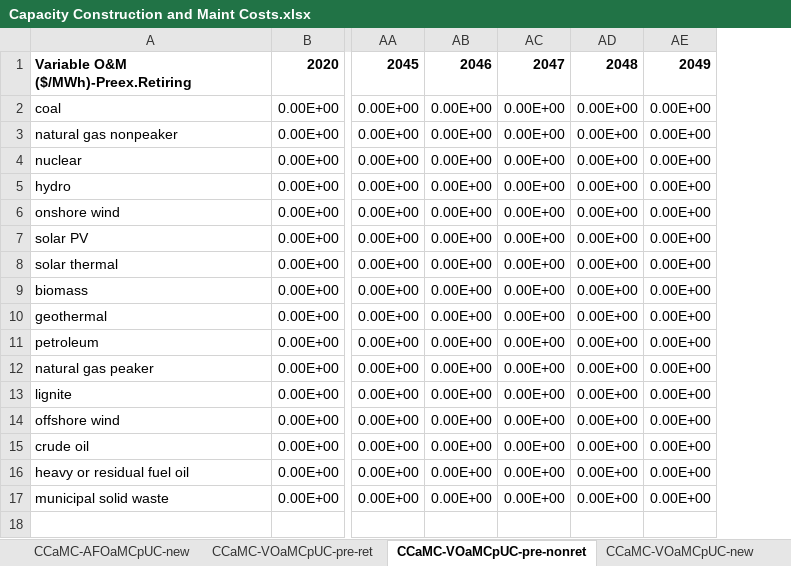
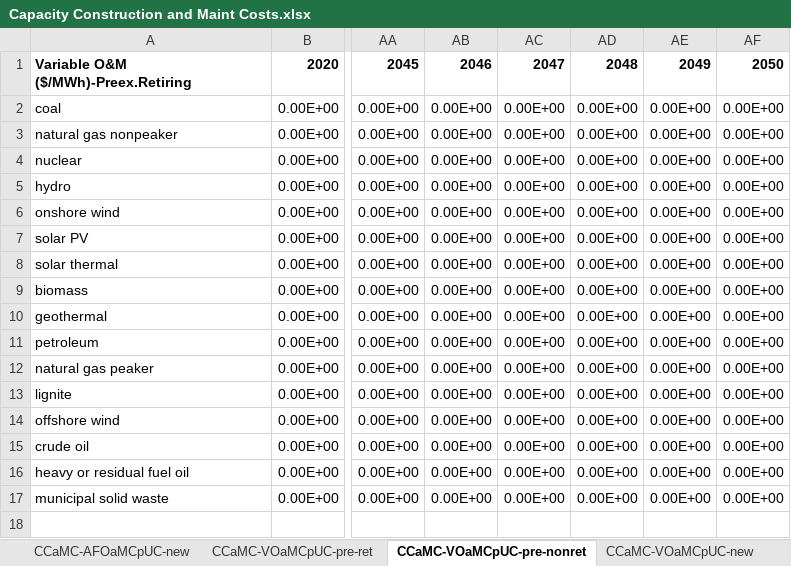
Before and after one commit to EnergyInnovation/eps-brazil, an Excel workbook: InputData/elec/CCaMC/Capacity Construction and Maint Costs.xlsx, sheet CCaMC-VOaMCpUC-pre-nonret, drawn as a sheet; only a part is shown, gaps mark what is left out; values as stored, in another font and other column widths than the file's, no borders; the diff names each change by its address in the sheet, - before the commit and + after, or states it on an @@ line.

```diff
--- a/InputData/elec/CCaMC/Capacity Construction and Maint Costs.xlsx (sheet CCaMC-VOaMCpUC-pre-nonret)
+++ b/InputData/elec/CCaMC/Capacity Construction and Maint Costs.xlsx (sheet CCaMC-VOaMCpUC-pre-nonret)
+column AF, rows 1-17: 2050 | 0.00E+00 | 0.00E+00 | 0.00E+00 | 0.00E+00 | 0.00E+00 | 0.00E+00 | 0.00E+00 | 0.00E+00 | 0.00E+00 | 0.00E+00 | 0.00E+00 | 0.00E+00 | 0.00E+00 | 0.00E+00 | 0.00E+00 | 0.00E+00
```
Also changed, not shown: sheet CCaMC-VOaMCpUC-new, sheet Cal, sheet capital processing, charts or pictures.
